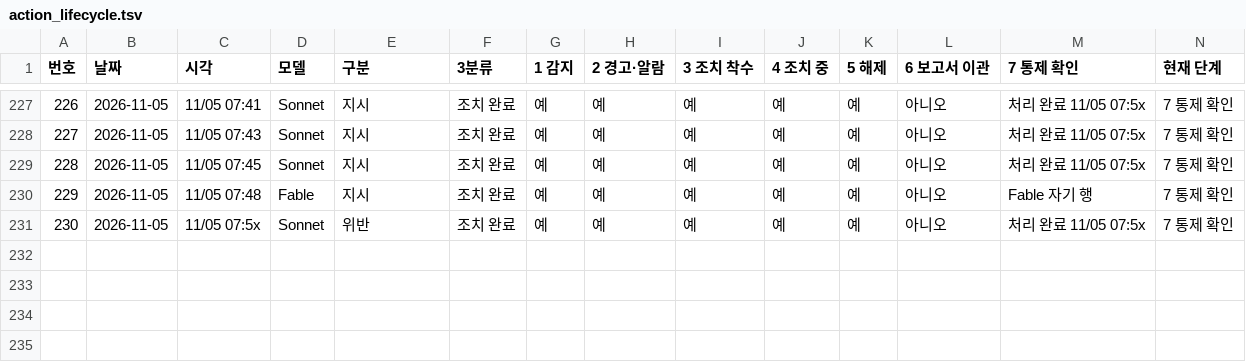
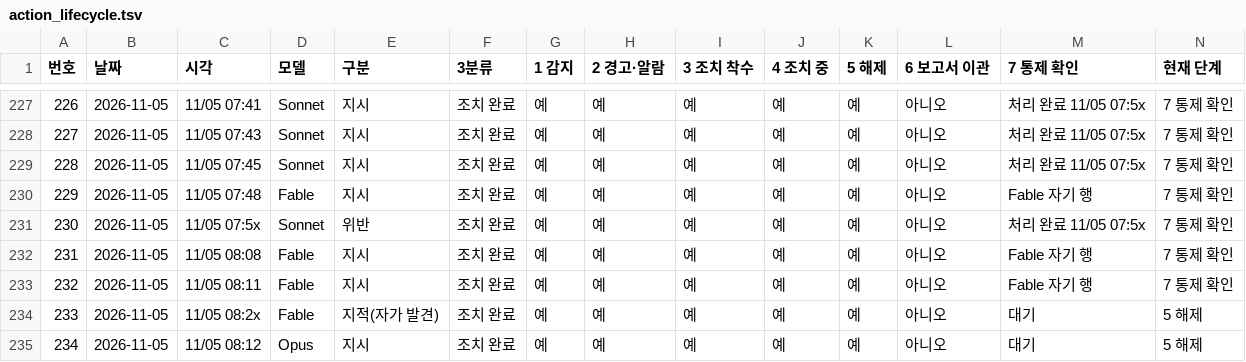
Before and after one commit to Kimsoowhan/hiven-ai-site, a TSV file: cowork/ctl/action_lifecycle.tsv, drawn as a sheet; only a part is shown, gaps mark what is left out.

```diff
--- a/cowork/ctl/action_lifecycle.tsv
+++ b/cowork/ctl/action_lifecycle.tsv
@@ -231 +231,5 @@
 230	2026-11-05	11/05 07:5x	Sonnet	위반	조치 완료	예	예	예	예	예	아니오	처리 완료 11/05 07:5x	7 통제 확인
+231	2026-11-05	11/05 08:08	Fable	지시	조치 완료	예	예	예	예	예	아니오	Fable 자기 행	7 통제 확인
+232	2026-11-05	11/05 08:11	Fable	지시	조치 완료	예	예	예	예	예	아니오	Fable 자기 행	7 통제 확인
+233	2026-11-05	11/05 08:2x	Fable	지적(자가 발견)	조치 완료	예	예	예	예	예	아니오	대기	5 해제
+234	2026-11-05	11/05 08:12	Opus	지시	조치 완료	예	예	예	예	예	아니오	대기	5 해제
```
Also changed, not shown: cowork/ctl/model_control_history.tsv, cowork/ctl/trace_v.tsv, 8 other files.
